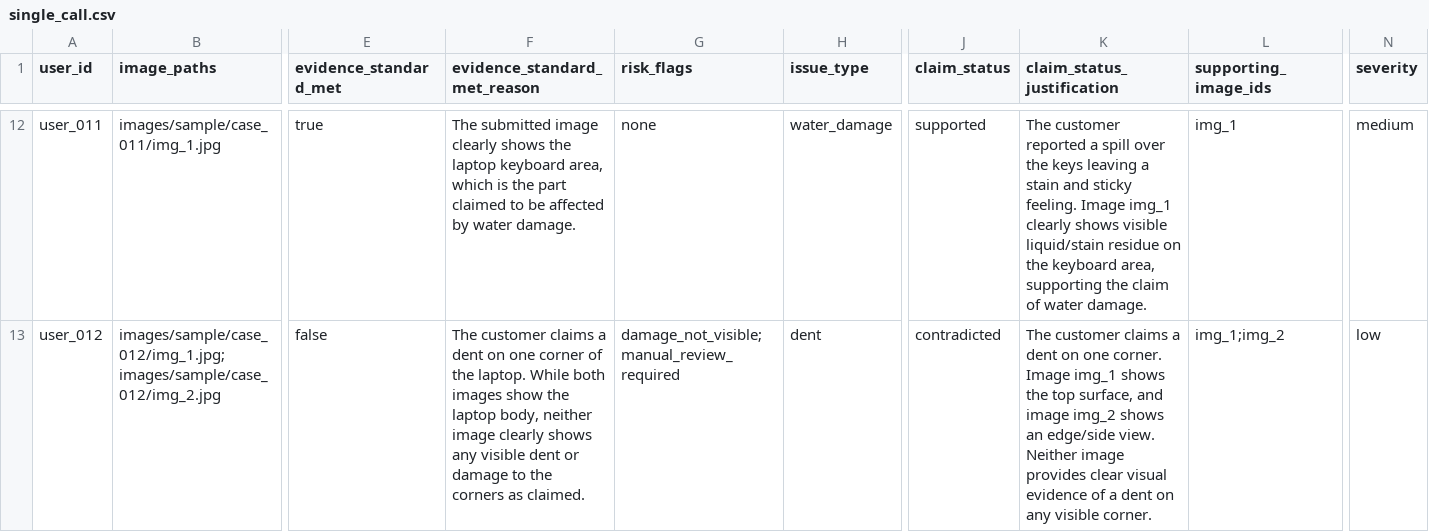
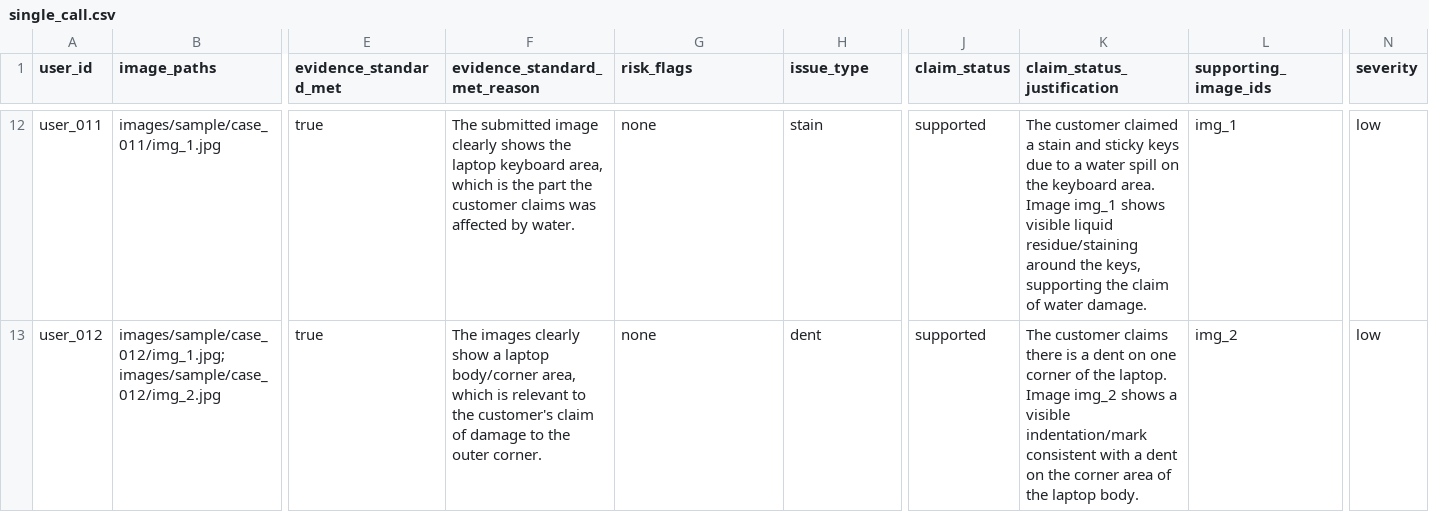
Before and after one commit to Liuck27/hackerrank-orchestrate-june26, a CSV file: code/evaluation/predictions/single_call.csv, drawn as a sheet; only a part is shown, gaps mark what is left out; the diff covers the shown part only; the diff names each change by its address in the sheet, - before the commit and + after, or states it on an @@ line.

```diff
--- a/code/evaluation/predictions/single_call.csv
+++ b/code/evaluation/predictions/single_call.csv
-F12 (evidence_standard_met_reason): …the part claimed to be affected by water damage.
+F12 (evidence_standard_met_reason): …the part the customer claims was affected by water.
-H12 (issue_type): water_damage
+H12 (issue_type): stain
-K12 (claim_status_justification): The customer reported a spill over the keys leaving a stain and sticky feeling. Image img_1 clearly shows visible liquid/stain residue on the keyboard area, supporting the…
+K12 (claim_status_justification): The customer claimed a stain and sticky keys due to a water spill on the keyboard area. Image img_1 shows visible liquid residue/staining around the keys, supporting the…
-N12 (severity): medium
+N12 (severity): low
-E13 (evidence_standard_met): false
+E13 (evidence_standard_met): true
-F13 (evidence_standard_met_reason): The customer claims a dent on one corner of the laptop. While both images show the laptop body, neither image clearly shows any visible dent or damage to the corners as claimed.
+F13 (evidence_standard_met_reason): The images clearly show a laptop body/corner area, which is relevant to the customer's claim of damage to the outer corner.
-G13 (risk_flags): damage_not_visible;manual_review_required
+G13 (risk_flags): none
-J13 (claim_status): contradicted
+J13 (claim_status): supported
-K13 (claim_status_justification): …customer claims a dent on one corner. Image img_1 shows the top surface, and image img_2 shows an edge/side view. Neither image provides clear visual evidence of a dent on any visible corner.
+K13 (claim_status_justification): …customer claims there is a dent on one corner of the laptop. Image img_2 shows a visible indentation/mark consistent with a dent on the corner area of the laptop body.
-L13 (supporting_image_ids): img_1;img_2
+L13 (supporting_image_ids): img_2
```
Also changed, not shown: 65 edited cells elsewhere in this file, code/evaluation/predictions/two_stage.csv, output.csv, 10 other files.
